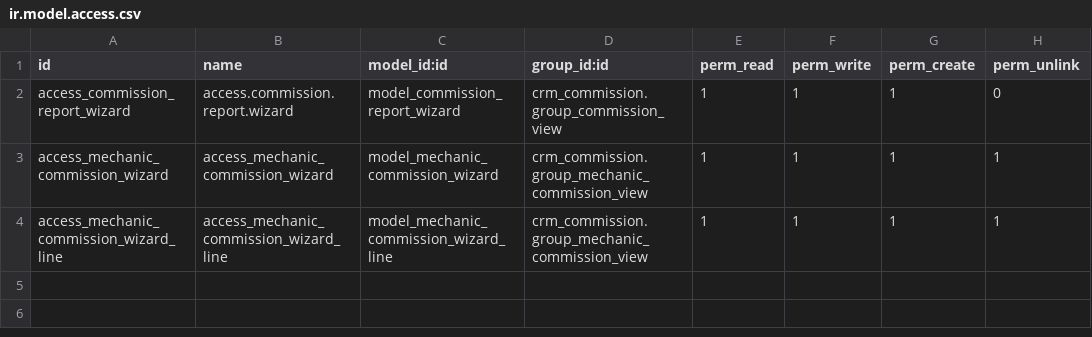
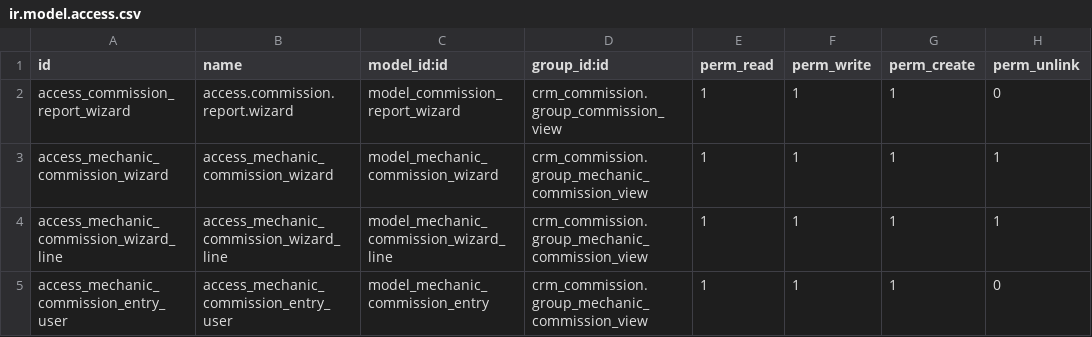
Before and after one commit to dcancior/crm_commission, a CSV file: security/ir.model.access.csv, drawn as a sheet; the diff names each change by its address in the sheet, - before the commit and + after, or states it on an @@ line.

Commit message:
se agrega columna de pago, fecha y quien lo pago, asi como un boton para marcar todas como pagadas

```diff
--- a/security/ir.model.access.csv
+++ b/security/ir.model.access.csv
+row 5: access_mechanic_commission_entry_user | access_mechanic_commission_entry_user | model_mechanic_commission_entry | crm_commission.group_mechanic_commission_view | 1 | 1 | 1 | 0
```
Also changed, not shown: 10 other files.
